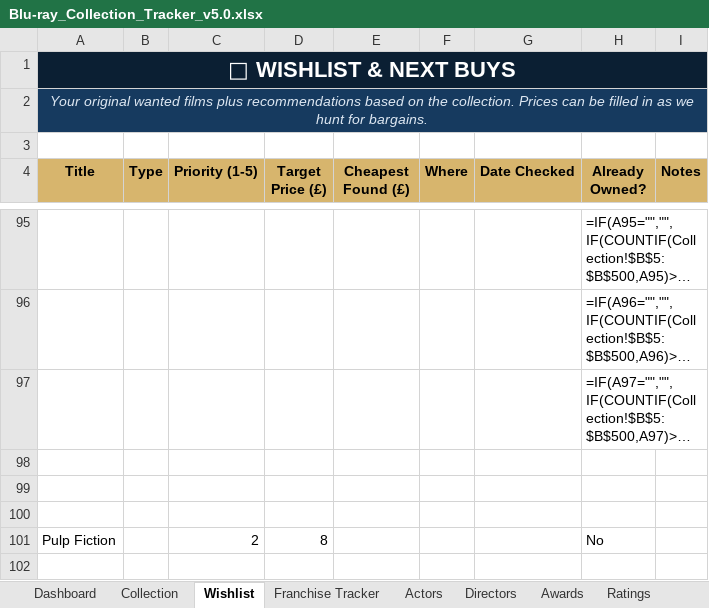
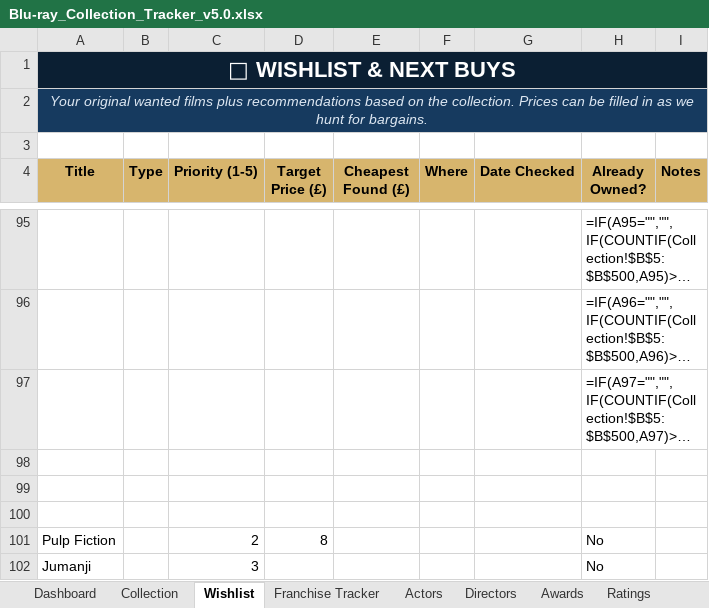
Before and after one commit to tingonting/Blu-ray-tracker, an Excel workbook: Blu-ray_Collection_Tracker_v5.0.xlsx, sheet Wishlist, drawn as a sheet; only a part is shown, gaps mark what is left out; long unchanged cells end in …; values as stored, in another font and other column widths than the file's, no borders; formulas without a stored value are shown as written; conditional formats not drawn; the diff names each change by its address in the sheet, - before the commit and + after, or states it on an @@ line.

Commit message:
Update collection — 2026-08-08 16:16

```diff
--- a/Blu-ray_Collection_Tracker_v5.0.xlsx (sheet Wishlist)
+++ b/Blu-ray_Collection_Tracker_v5.0.xlsx (sheet Wishlist)
+row 102: Jumanji |  | 3 |  |  |  |  | No
```
